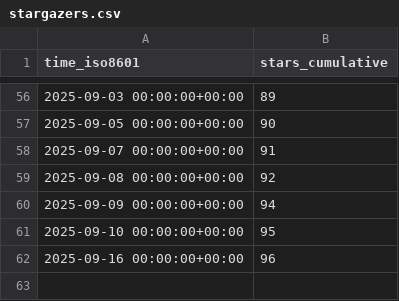
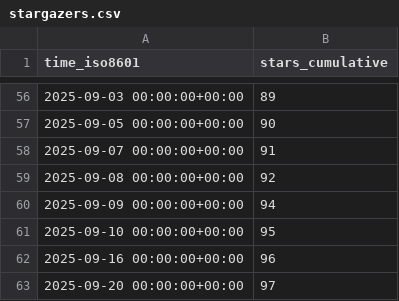
Before and after one commit to alan-turing-institute/autoemulate, a CSV file: alan-turing-institute/autoemulate/ghrs-data/stargazers.csv, drawn as a sheet; only a part is shown, gaps mark what is left out; the diff names each change by its address in the sheet, - before the commit and + after, or states it on an @@ line.

```diff
--- a/alan-turing-institute/autoemulate/ghrs-data/stargazers.csv
+++ b/alan-turing-institute/autoemulate/ghrs-data/stargazers.csv
+row 63: 2025-09-20 00:00:00+00:00 | 97
```
